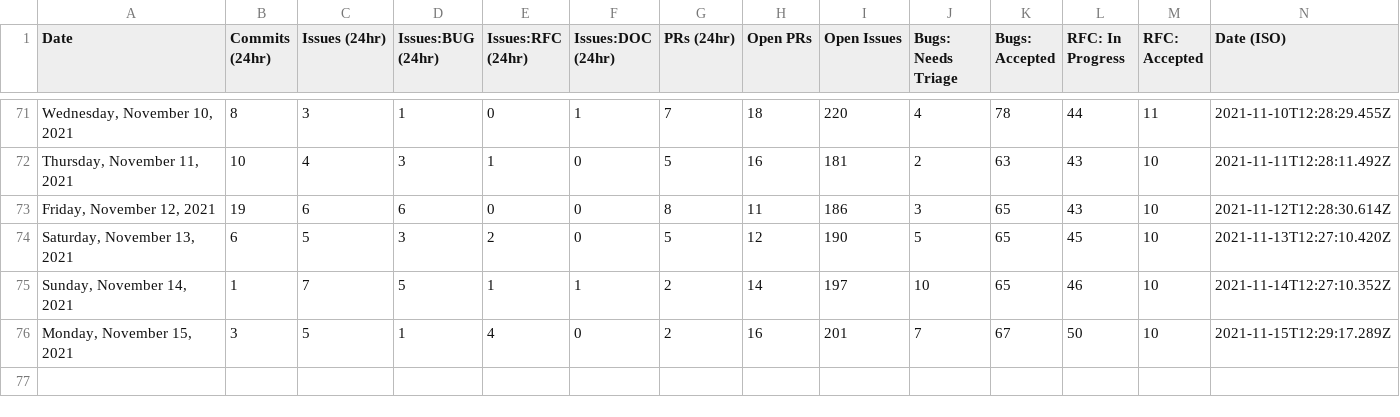
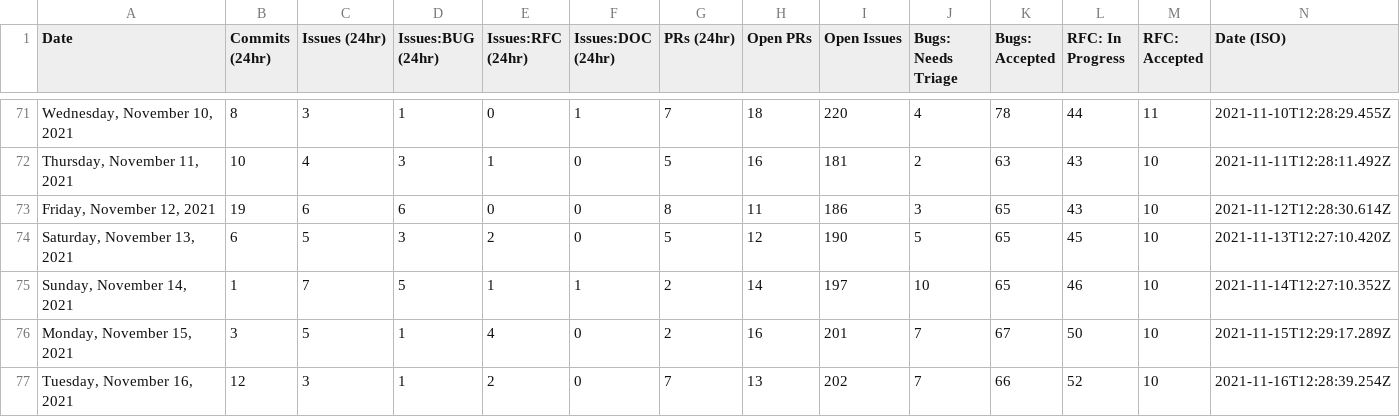
Before and after one commit to MatsDahlin/astro, a CSV file: scripts/stats/stats.csv, drawn as a sheet; only a part is shown, gaps mark what is left out.

```diff
--- a/scripts/stats/stats.csv
+++ b/scripts/stats/stats.csv
@@ -76 +76,2 @@ Date,Commits (24hr),Issues (24hr),Issues:BUG (24hr),Issues:RFC (24hr),Issues:DOC
 "Monday, November 15, 2021",3,5,1,4,0,2,16,201,7,67,50,10,"2021-11-15T12:29:17.289Z"
+"Tuesday, November 16, 2021",12,3,1,2,0,7,13,202,7,66,52,10,"2021-11-16T12:28:39.254Z"
```
